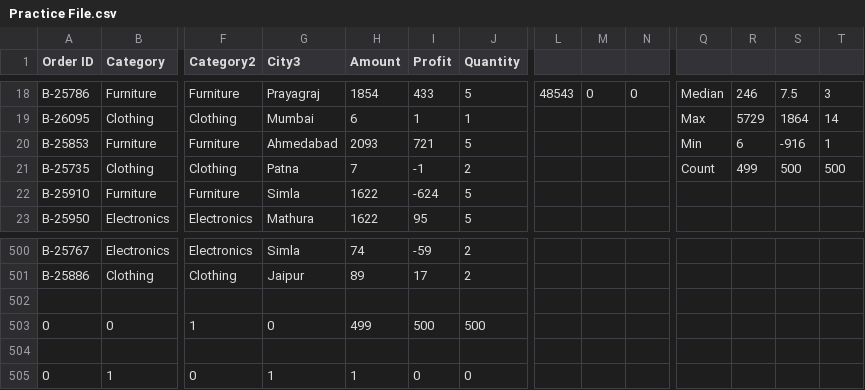
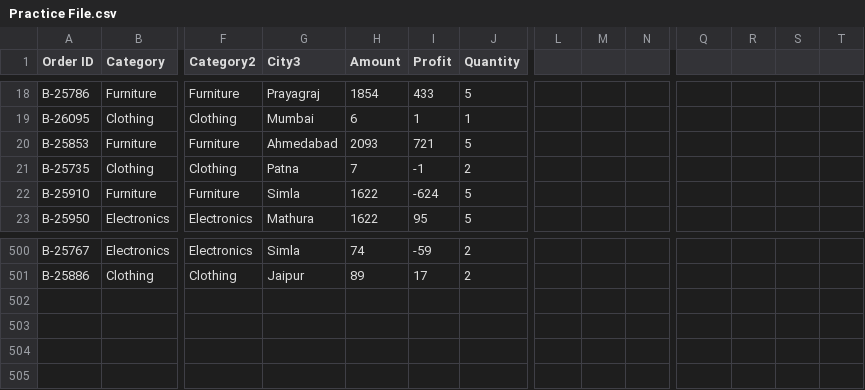
Before and after one commit to BilalDataAnalyst/Excel-Advance-Practice, a CSV file: Practice File.csv, drawn as a sheet; only a part is shown, gaps mark what is left out; rows hold the shown columns only; the diff covers the shown part only; the diff names each change by its address in the sheet, - before the commit and + after, or states it on an @@ line.

```diff
--- a/Practice File.csv
+++ b/Practice File.csv
-L18: 48543
+L18: (empty)
-M18: 0
+M18: (empty)
-N18: 0
+N18: (empty)
-Q18: Median
+Q18: (empty)
-R18: 246
+R18: (empty)
-S18: 7.5
+S18: (empty)
-T18: 3
+T18: (empty)
-Q19: Max
+Q19: (empty)
-R19: 5729
+R19: (empty)
-S19: 1864
+S19: (empty)
-T19: 14
+T19: (empty)
-Q20: Min
+Q20: (empty)
-R20: 6
+R20: (empty)
-S20: -916
+S20: (empty)
-T20: 1
+T20: (empty)
-Q21: Count
+Q21: (empty)
-R21: 499
+R21: (empty)
-S21: 500
+S21: (empty)
-T21: 500
+T21: (empty)
-row 502: (empty)
-row 503: 0 | 0 | 1 | 0 | 499 | 500 | 500
-row 504: (empty)
-row 505: 0 | 1 | 0 | 1 | 1 | 0 | 0
```
Also changed, not shown: 61 edited cells elsewhere in this file.
